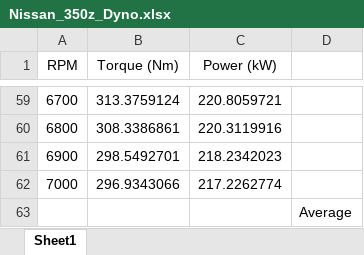
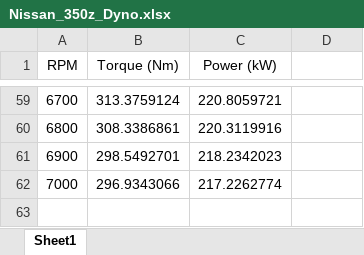
Before and after one commit to Jaegarr/Virtual-Engine-Test-Bench_WIP, an Excel workbook: v1.1_Multifuel_Database/Nissan_350z_Dyno.xlsx, sheet Sheet1, drawn as a sheet; only a part is shown, gaps mark what is left out; values as stored, in another font and other column widths than the file's, no borders; the diff names each change by its address in the sheet, - before the commit and + after, or states it on an @@ line.

```diff
--- a/v1.1_Multifuel_Database/Nissan_350z_Dyno.xlsx (sheet Sheet1)
+++ b/v1.1_Multifuel_Database/Nissan_350z_Dyno.xlsx (sheet Sheet1)
-row 63:  |  |  | Average
```
Also changed, not shown: 27 other files.
